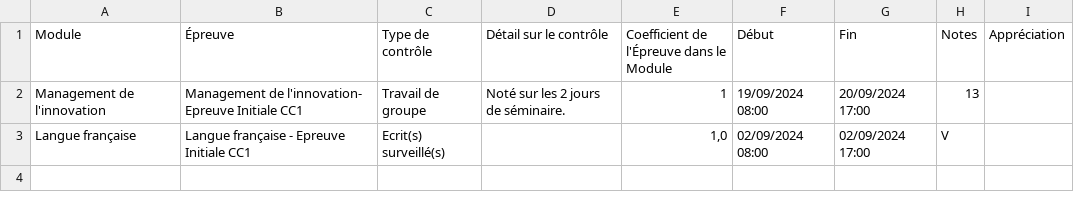
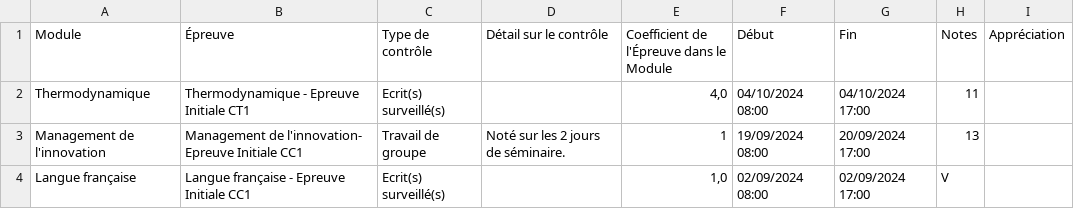
Before and after one commit to foucault-watt/centraliz, a CSV file: backend/src/utils/downloads/Mes Notes aux épreuves.csv, drawn as a sheet.

```diff
--- a/backend/src/utils/downloads/Mes Notes aux épreuves.csv
+++ b/backend/src/utils/downloads/Mes Notes aux épreuves.csv
@@ -1,2 +1,3 @@
 Module;Épreuve;Type de contrôle;Détail sur le contrôle;Coefficient de l'Épreuve dans le Module;Début;Fin;Notes;Appréciation
+Thermodynamique;Thermodynamique - Epreuve Initiale CT1;Ecrit(s) surveillé(s);;4,0;04/10/2024 08:00;04/10/2024 17:00;11;
 Management de l'innovation;Management de l'innovation- Epreuve Initiale CC1;Travail de groupe;Noté sur les 2 jours de séminaire.;1;19/09/2024 08:00;20/09/2024 17:00;13;
```
Also changed, not shown: 14 other files.
